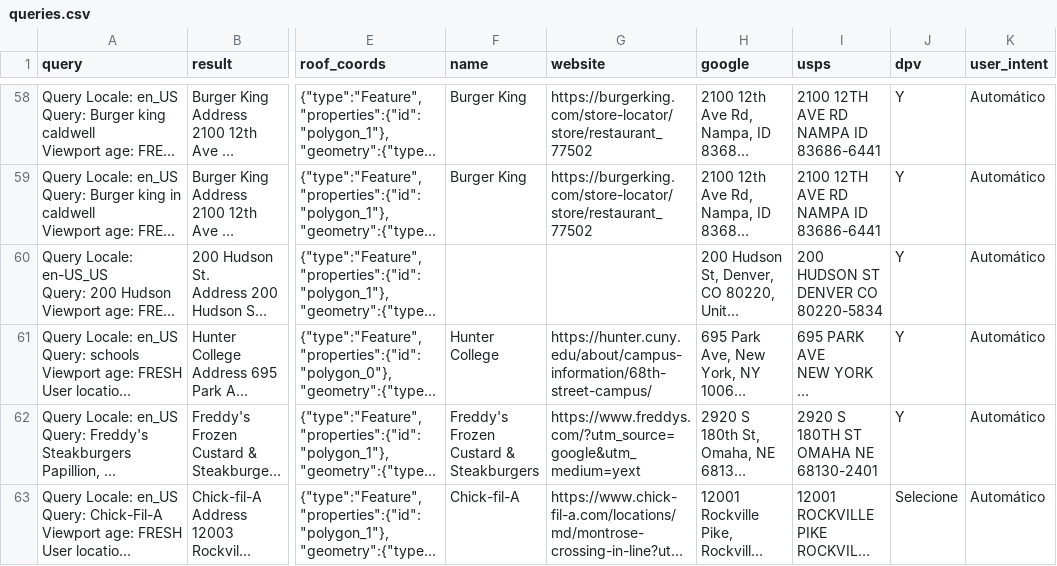
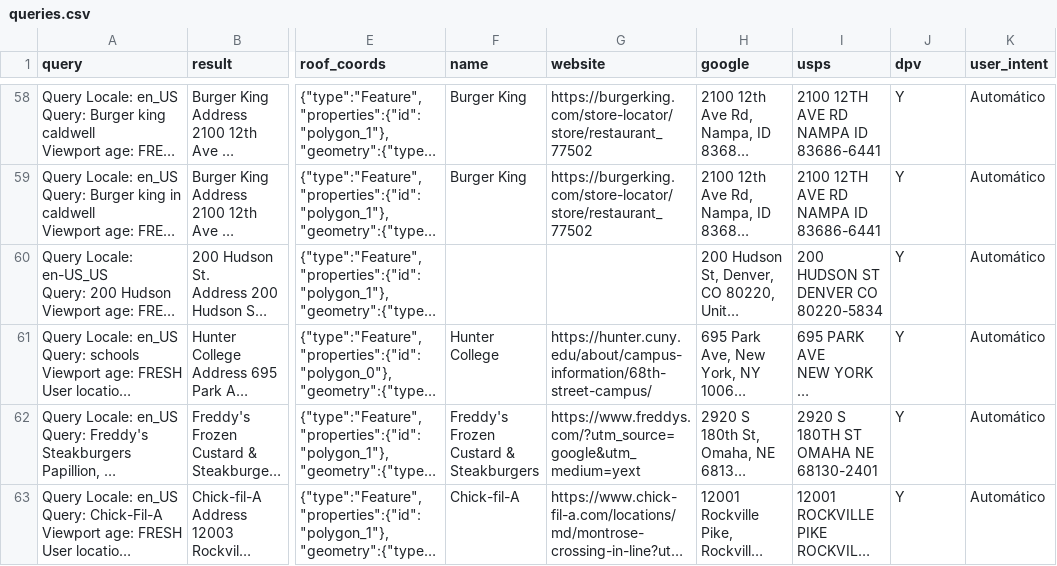
Before and after one commit to seblutzer/lutzer, a CSV file: queries.csv, drawn as a sheet; only a part is shown, gaps mark what is left out; long unchanged cells end in …; the diff names each change by its address in the sheet, - before the commit and + after, or states it on an @@ line.

Commit message:
Upload database

```diff
--- a/queries.csv
+++ b/queries.csv
-J63 (dpv): Selecione
+J63 (dpv): Y
```
